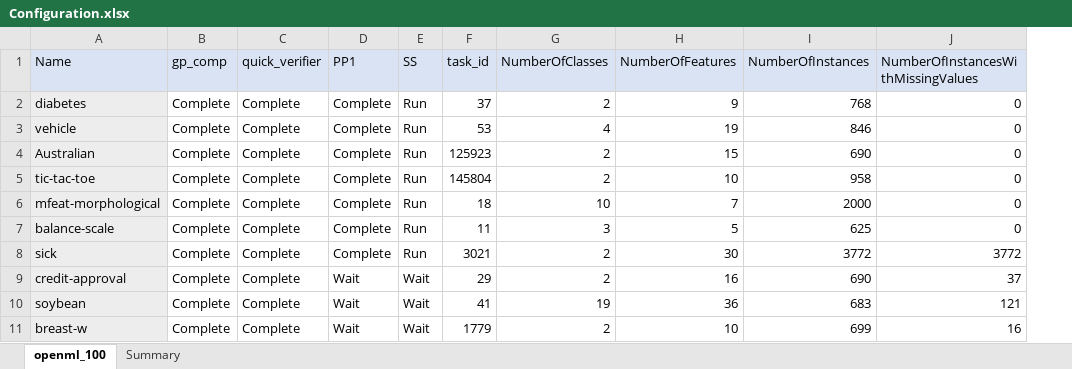
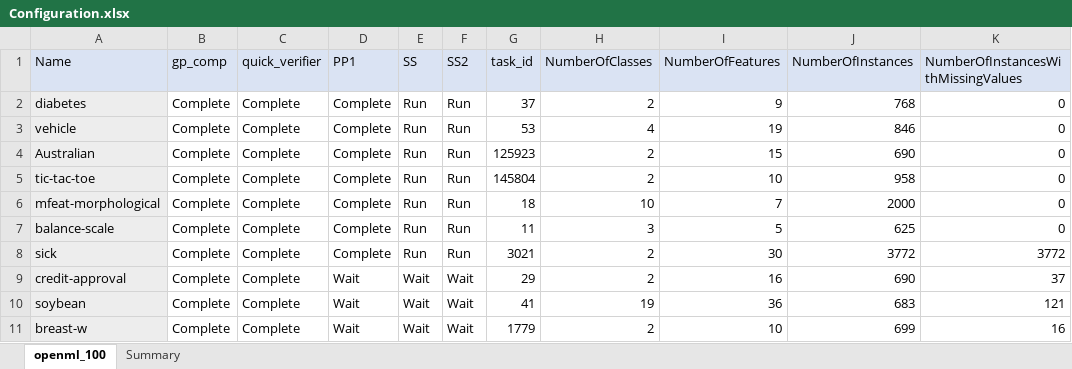
Before and after one commit to matthew-coad/autem, an Excel workbook: benchmark/Configuration.xlsx, sheet openml_100, drawn as a sheet; only a part is shown; values as stored, in another font and other column widths than the file's, no borders; the diff names each change by its address in the sheet, - before the commit and + after, or states it on an @@ line.

```diff
--- a/benchmark/Configuration.xlsx (sheet openml_100)
+++ b/benchmark/Configuration.xlsx (sheet openml_100)
+column F (SS2), rows 2-11: Run | Run | Run | Run | Run | Run | Run | Wait | Wait | Wait
```
Also changed, not shown: 11 other files.
